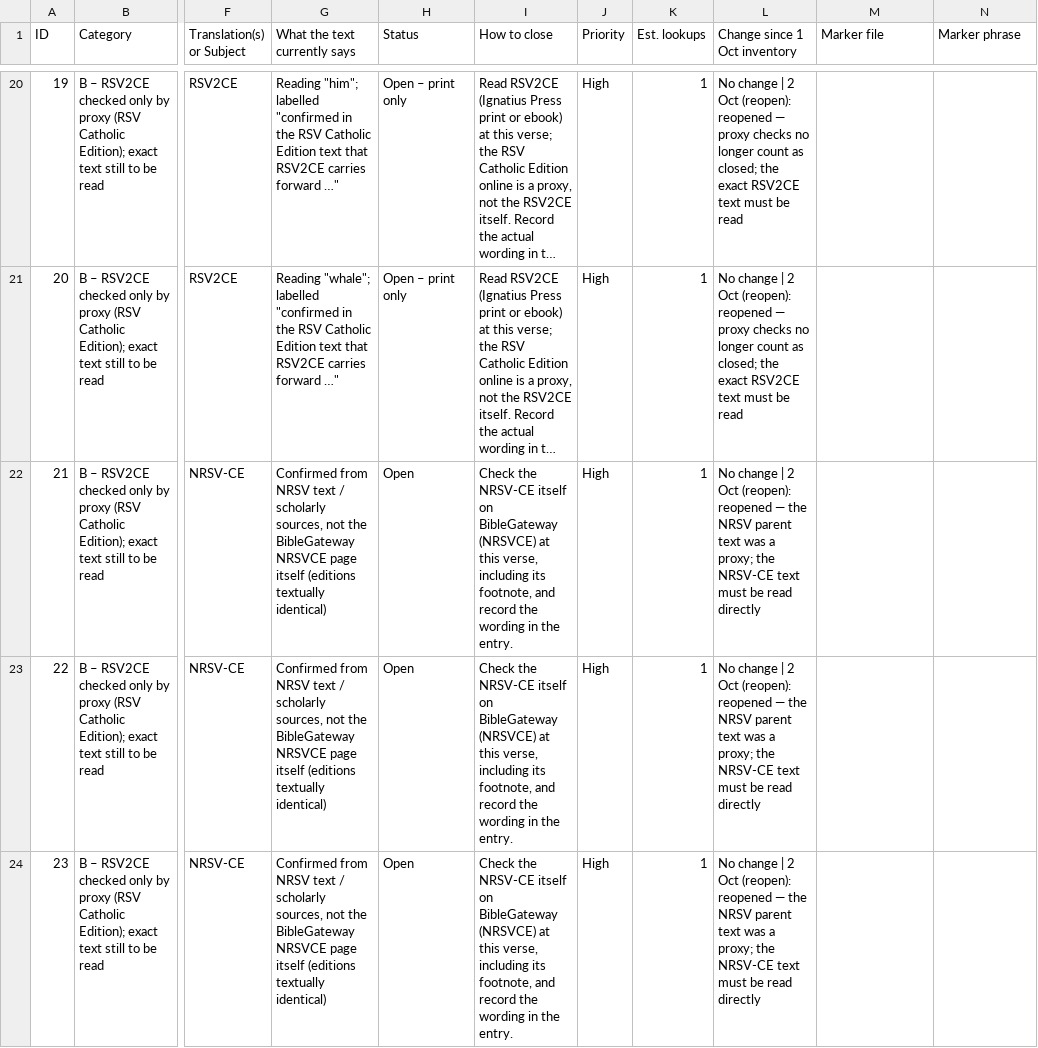
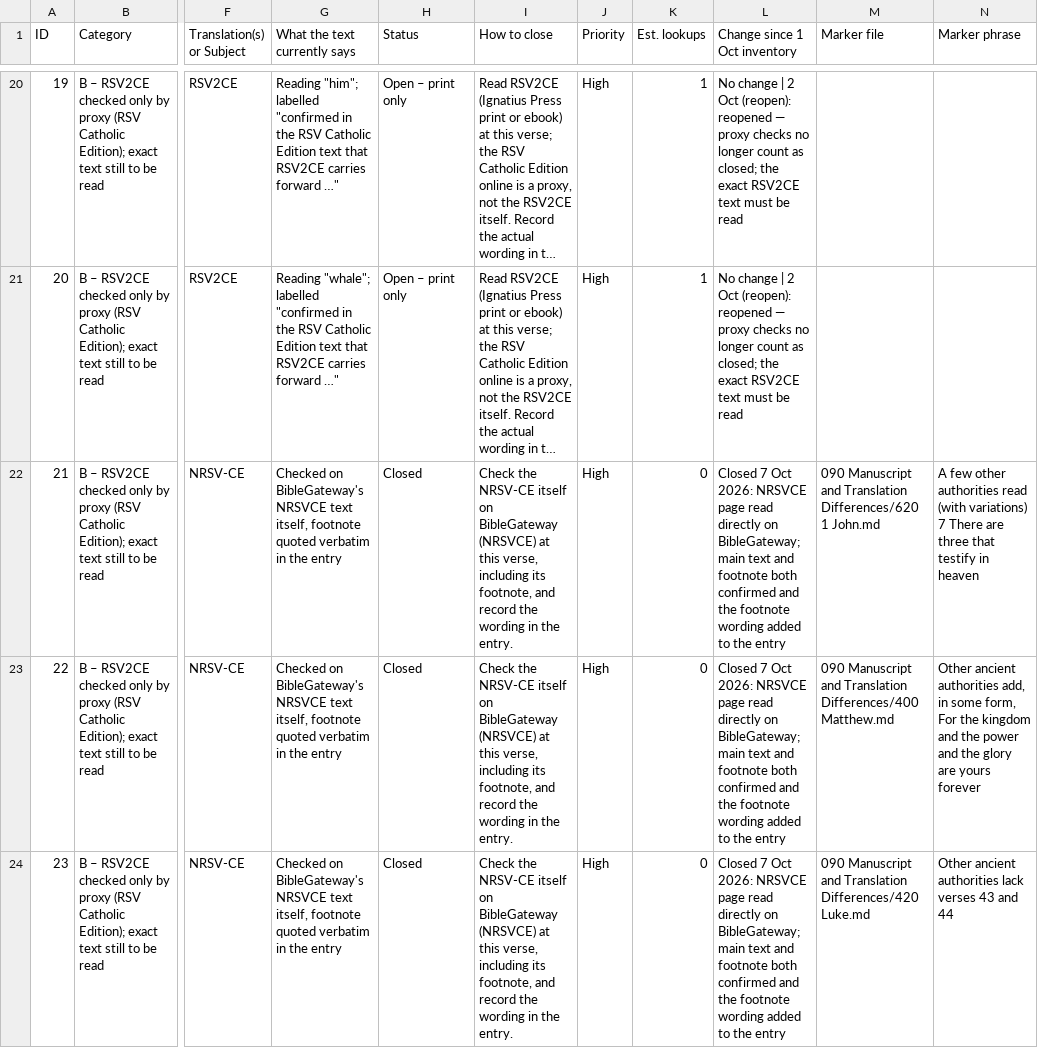
Before and after one commit to jamesdlowery/a_Bible_study_primer, a CSV file: build/verifications/remaining_verifications.csv, drawn as a sheet; only a part is shown, gaps mark what is left out; long unchanged cells end in …; the diff covers the shown part only; the diff names each change by its address in the sheet, - before the commit and + after, or states it on an @@ line.

Commit message:
Close ledger rows 21-25 (NRSV-CE checked on BibleGateway) and 60 (WEB editions named; bracketed reading not reproducible)

```diff
--- a/build/verifications/remaining_verifications.csv
+++ b/build/verifications/remaining_verifications.csv
-G22:G24 (What the text currently says): Confirmed from NRSV text / scholarly sources, not the BibleGateway NRSVCE page itself (editions textually identical)
+G22:G24 (What the text currently says): Checked on BibleGateway's NRSVCE text itself, footnote quoted verbatim in the entry
-H22:H24 (Status): Open
+H22:H24 (Status): Closed
-K22:K24 (Est. lookups): 1
+K22:K24 (Est. lookups): 0
-L22:L24 (Change since 1 Oct inventory): No change | 2 Oct (reopen): reopened — the NRSV parent text was a proxy; the NRSV-CE text must be read directly
+L22:L24 (Change since 1 Oct inventory): Closed 7 Oct 2026: NRSVCE page read directly on BibleGateway; main text and footnote both confirmed and the footnote wording added to the entry
-M22 (Marker file): (empty)
+M22 (Marker file): 090 Manuscript and Translation Differences/620 1 John.md
-N22 (Marker phrase): (empty)
+N22 (Marker phrase): A few other authorities read (with variations) 7 There are three that testify in heaven
-M23 (Marker file): (empty)
+M23 (Marker file): 090 Manuscript and Translation Differences/400 Matthew.md
-N23 (Marker phrase): (empty)
+N23 (Marker phrase): Other ancient authorities add, in some form, For the kingdom and the power and the glory are yours forever
-M24 (Marker file): (empty)
+M24 (Marker file): 090 Manuscript and Translation Differences/420 Luke.md
-N24 (Marker phrase): (empty)
+N24 (Marker phrase): Other ancient authorities lack verses 43 and 44
```
Also changed, not shown: 18 edited cells elsewhere in this file, 6 other files.
